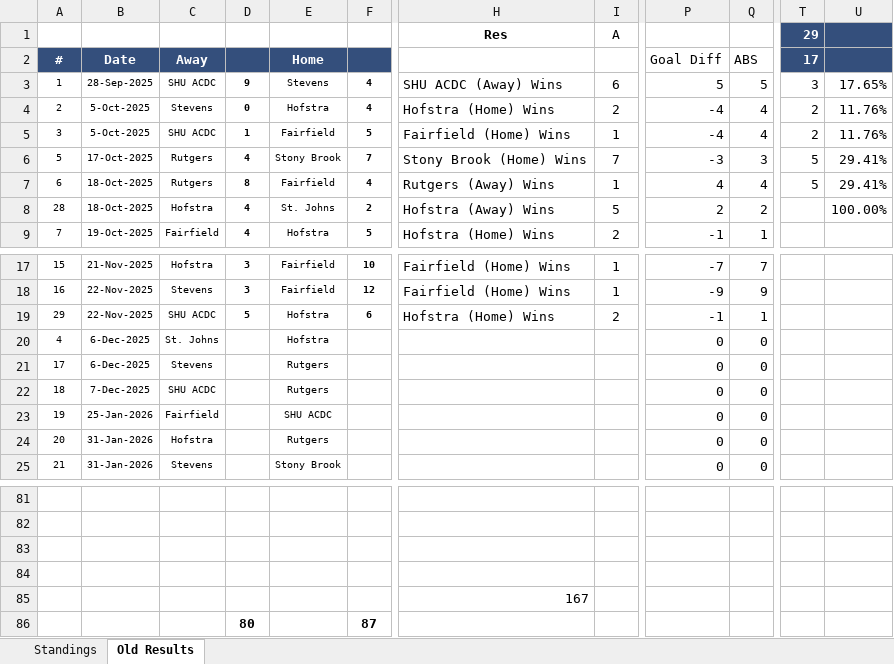
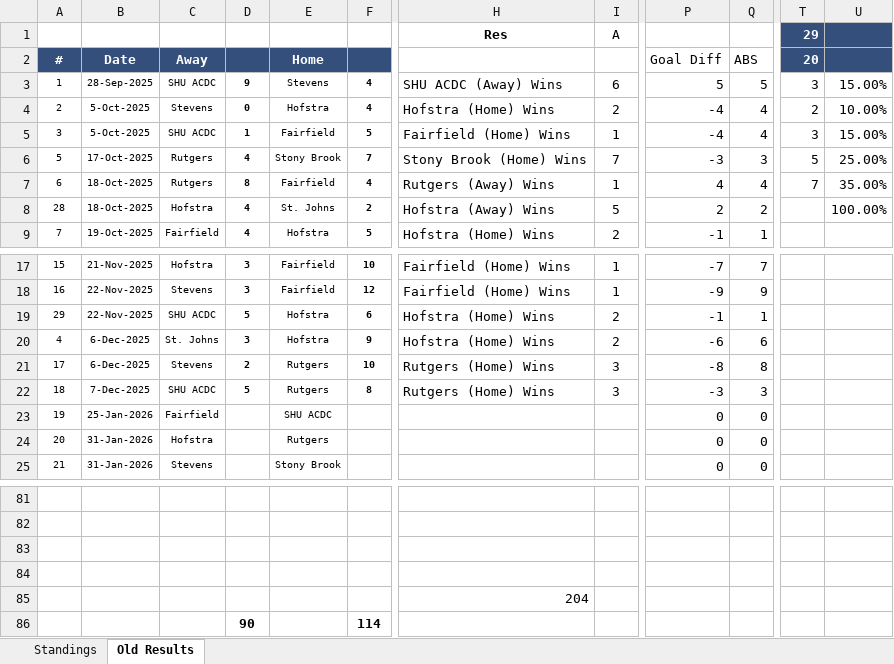
Before and after one commit to michael-m-casserly/methockey, an Excel workbook: DataFiles/MCHC 2025-26 Standings Worksheet - Atlantic.xlsm, sheet Old Results, drawn as a sheet; only a part is shown, gaps mark what is left out; values as stored, in another font and other column widths than the file's, no borders; removed rows and columns are numbered as before the commit, all else as after; rows hold the shown columns only; the diff names each change by its address in the sheet, - before the commit and + after, or states it on an @@ line.

```diff
--- a/DataFiles/MCHC 2025-26 Standings Worksheet - Atlantic.xlsm (sheet Old Results)
+++ b/DataFiles/MCHC 2025-26 Standings Worksheet - Atlantic.xlsm (sheet Old Results)
-T2 (29): 17
+T2 (29): 20
-U3: 17.65%
+U3: 15.00%
-U4: 11.76%
+U4: 10.00%
-T5 (29): 2
+T5 (29): 3
-U5: 11.76%
+U5: 15.00%
-U6: 29.41%
+U6: 25.00%
-T7 (29): 5
+T7 (29): 7
-U7: 29.41%
+U7: 35.00%
-D20: (empty)
+D20: 3
-F20: (empty)
+F20: 9
-H20 (Res): (empty)
+H20 (Res): Hofstra (Home) Wins
-I20 (A): (empty)
+I20 (A): 2
-P20: 0
+P20: -6
-Q20: 0
+Q20: 6
-D21: (empty)
+D21: 2
-F21: (empty)
+F21: 10
-H21:H22 (Res): (empty)
+H21:H22 (Res): Rutgers (Home) Wins
-I21:I22 (A): (empty)
+I21:I22 (A): 3
-P21: 0
+P21: -8
-Q21: 0
+Q21: 8
-D22: (empty)
+D22: 5
-F22: (empty)
+F22: 8
-P22: 0
+P22: -3
-Q22: 0
+Q22: 3
-H85 (Res): 167
+H85 (Res): 204
-row 86:  |  |  | 80 |  | 87
+row 86:  |  |  | 90 |  | 114
```
Also changed, not shown: sheet Standings, DataFiles/MCHC 2025-26 Standings Worksheet.xlsm, 6 other files.
